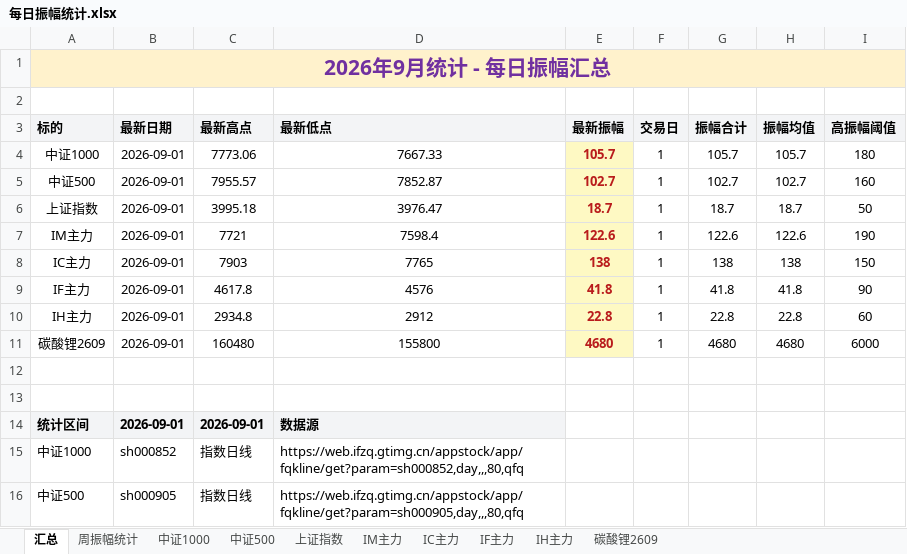
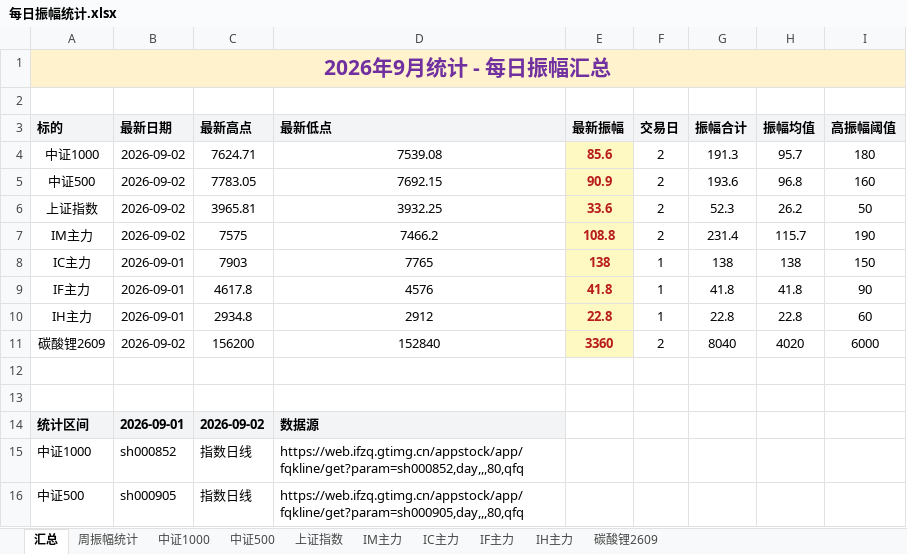
Before and after one commit to iputao-design/futures-amplitude-web, an Excel workbook: 每日振幅统计.xlsx, sheet 汇总, drawn as a sheet; only a part is shown; values as stored, in another font and other column widths than the file's, no borders; removed rows and columns are numbered as before the commit, all else as after; the diff names each change by its address in the sheet, - before the commit and + after, or states it on an @@ line.

```diff
--- a/每日振幅统计.xlsx (sheet 汇总)
+++ b/每日振幅统计.xlsx (sheet 汇总)
-row 4: 中证1000 | 2026-09-01 | 7773.06 | 7667.33 | 105.7 | 1 | 105.7 | 105.7 | 180
-row 5: 中证500 | 2026-09-01 | 7955.57 | 7852.87 | 102.7 | 1 | 102.7 | 102.7 | 160
-row 6: 上证指数 | 2026-09-01 | 3995.18 | 3976.47 | 18.7 | 1 | 18.7 | 18.7 | 50
-row 7: IM主力 | 2026-09-01 | 7721 | 7598.4 | 122.6 | 1 | 122.6 | 122.6 | 190
+row 4: 中证1000 | 2026-09-02 | 7624.71 | 7539.08 | 85.6 | 2 | 191.3 | 95.7 | 180
+row 5: 中证500 | 2026-09-02 | 7783.05 | 7692.15 | 90.9 | 2 | 193.6 | 96.8 | 160
+row 6: 上证指数 | 2026-09-02 | 3965.81 | 3932.25 | 33.6 | 2 | 52.3 | 26.2 | 50
+row 7: IM主力 | 2026-09-02 | 7575 | 7466.2 | 108.8 | 2 | 231.4 | 115.7 | 190
-row 11: 碳酸锂2609 | 2026-09-01 | 160480 | 155800 | 4680 | 1 | 4680 | 4680 | 6000
+row 11: 碳酸锂2609 | 2026-09-02 | 156200 | 152840 | 3360 | 2 | 8040 | 4020 | 6000
-C14 (最新高点): 2026-09-01
+C14 (最新高点): 2026-09-02
```
Also changed, not shown: sheet 周振幅统计, sheet 碳酸锂2609, sheet IM主力, sheet 中证1000, sheet 上证指数, sheet 中证500, 每日振幅统计_2026.xlsx, 5 other files.
